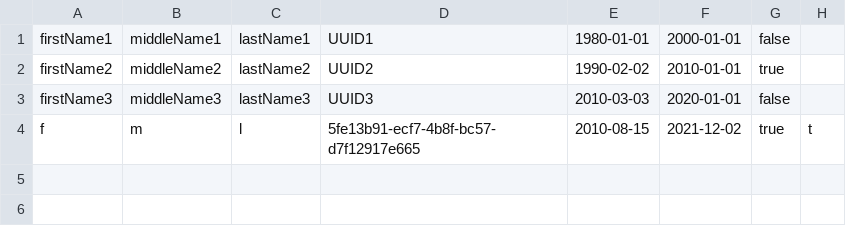
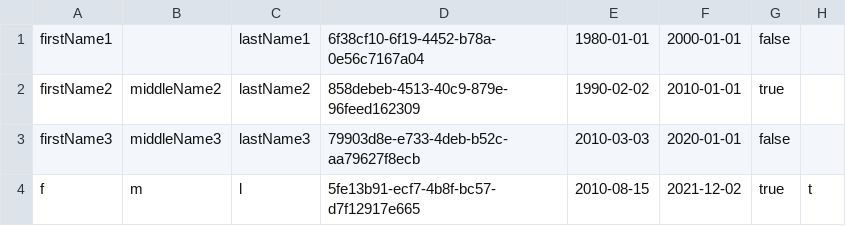
Before and after one commit to CemAkayT/DelfinenProjekt, a CSV file: src/com/company/data/memberlisttest.csv, drawn as a sheet.

```diff
--- a/src/com/company/data/memberlisttest.csv
+++ b/src/com/company/data/memberlisttest.csv
@@ -1,4 +1,4 @@
-firstName1;middleName1;lastName1;UUID1;1980-01-01;2000-01-01;false;"";
-firstName2;middleName2;lastName2;UUID2;1990-02-02;2010-01-01;true;"";
-firstName3;middleName3;lastName3;UUID3;2010-03-03;2020-01-01;false;"";
+firstName1;;lastName1;6f38cf10-6f19-4452-b78a-0e56c7167a04;1980-01-01;2000-01-01;false;"";
+firstName2;middleName2;lastName2;858debeb-4513-40c9-879e-96feed162309;1990-02-02;2010-01-01;true;"";
+firstName3;middleName3;lastName3;79903d8e-e733-4deb-b52c-aa79627f8ecb;2010-03-03;2020-01-01;false;"";
 f;m;l;5fe13b91-ecf7-4b8f-bc57-d7f12917e665;2010-08-15;2021-12-02;true;t;
```
Also changed, not shown: src/com/company/data/memberlist.csv.
